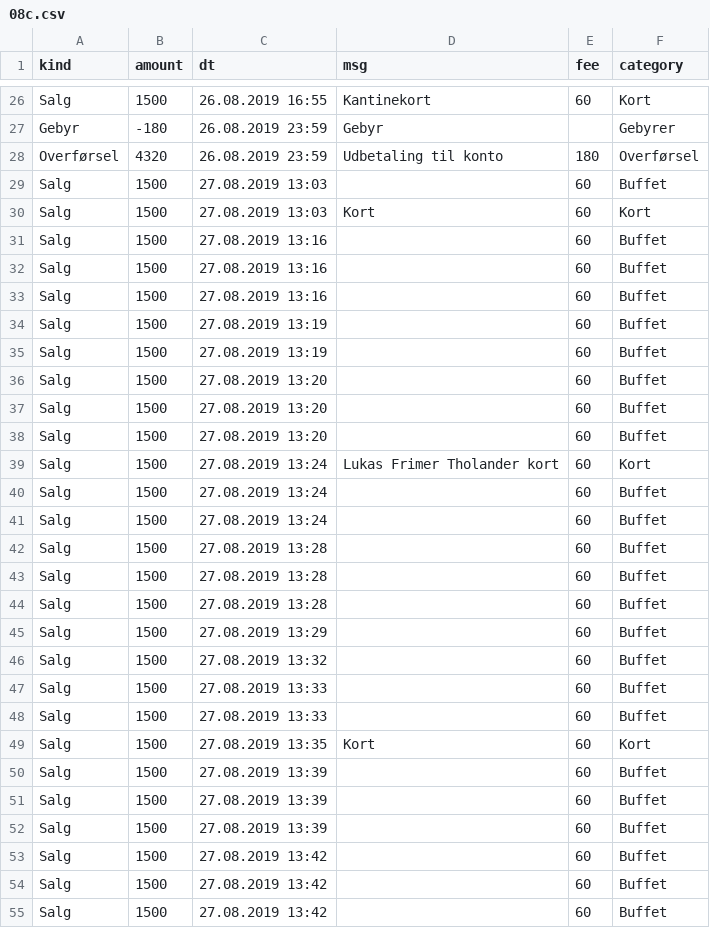
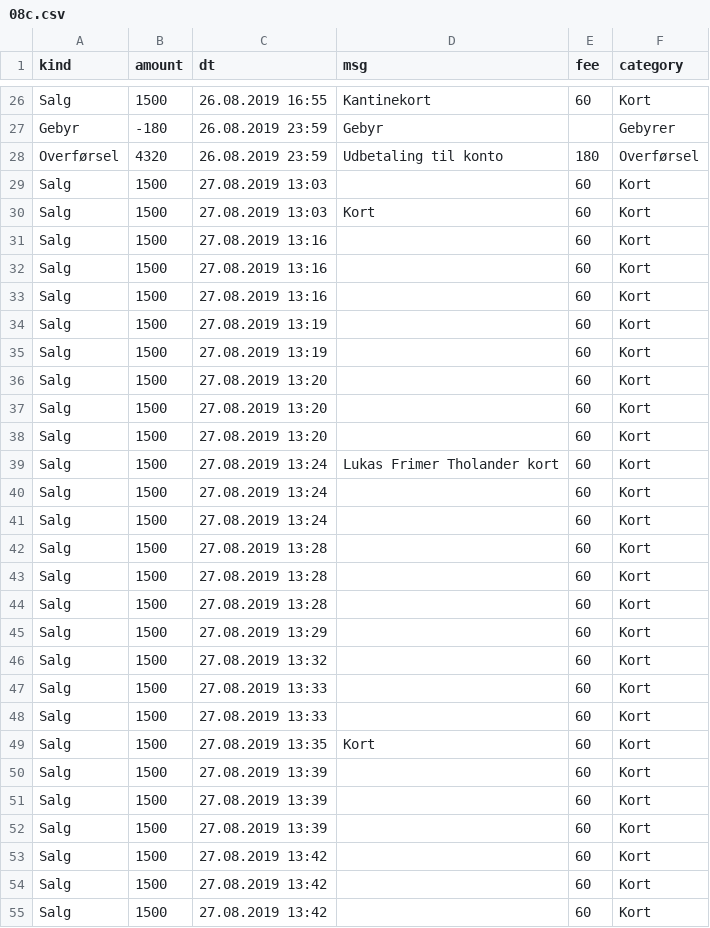
Before and after one commit to kantinen/data, a CSV file: 2019/mobilepay/08c.csv, drawn as a sheet; only a part is shown, gaps mark what is left out; the diff covers the shown part only.

Commit message:
Der blev solgt kort i august

```diff
--- a/2019/mobilepay/08c.csv
+++ b/2019/mobilepay/08c.csv
@@ -28,28 +28,28 @@ Gebyr,-180,26.08.2019 23:59,Gebyr,,Gebyrer
 Overførsel,4320,26.08.2019 23:59,Udbetaling til konto,180,Overførsel
-Salg,1500,27.08.2019 13:03,,60,Buffet
+Salg,1500,27.08.2019 13:03,,60,Kort
 Salg,1500,27.08.2019 13:03,Kort,60,Kort
-Salg,1500,27.08.2019 13:16,,60,Buffet
-Salg,1500,27.08.2019 13:16,,60,Buffet
-Salg,1500,27.08.2019 13:16,,60,Buffet
-Salg,1500,27.08.2019 13:19,,60,Buffet
-Salg,1500,27.08.2019 13:19,,60,Buffet
-Salg,1500,27.08.2019 13:20,,60,Buffet
-Salg,1500,27.08.2019 13:20,,60,Buffet
-Salg,1500,27.08.2019 13:20,,60,Buffet
+Salg,1500,27.08.2019 13:16,,60,Kort
+Salg,1500,27.08.2019 13:16,,60,Kort
+Salg,1500,27.08.2019 13:16,,60,Kort
+Salg,1500,27.08.2019 13:19,,60,Kort
+Salg,1500,27.08.2019 13:19,,60,Kort
+Salg,1500,27.08.2019 13:20,,60,Kort
+Salg,1500,27.08.2019 13:20,,60,Kort
+Salg,1500,27.08.2019 13:20,,60,Kort
 Salg,1500,27.08.2019 13:24,Lukas Frimer Tholander kort,60,Kort
-Salg,1500,27.08.2019 13:24,,60,Buffet
-Salg,1500,27.08.2019 13:24,,60,Buffet
-Salg,1500,27.08.2019 13:28,,60,Buffet
-Salg,1500,27.08.2019 13:28,,60,Buffet
-Salg,1500,27.08.2019 13:28,,60,Buffet
-Salg,1500,27.08.2019 13:29,,60,Buffet
-Salg,1500,27.08.2019 13:32,,60,Buffet
-Salg,1500,27.08.2019 13:33,,60,Buffet
-Salg,1500,27.08.2019 13:33,,60,Buffet
+Salg,1500,27.08.2019 13:24,,60,Kort
+Salg,1500,27.08.2019 13:24,,60,Kort
+Salg,1500,27.08.2019 13:28,,60,Kort
+Salg,1500,27.08.2019 13:28,,60,Kort
+Salg,1500,27.08.2019 13:28,,60,Kort
+Salg,1500,27.08.2019 13:29,,60,Kort
+Salg,1500,27.08.2019 13:32,,60,Kort
+Salg,1500,27.08.2019 13:33,,60,Kort
+Salg,1500,27.08.2019 13:33,,60,Kort
 Salg,1500,27.08.2019 13:35,Kort,60,Kort
-Salg,1500,27.08.2019 13:39,,60,Buffet
-Salg,1500,27.08.2019 13:39,,60,Buffet
-Salg,1500,27.08.2019 13:39,,60,Buffet
-Salg,1500,27.08.2019 13:42,,60,Buffet
-Salg,1500,27.08.2019 13:42,,60,Buffet
-Salg,1500,27.08.2019 13:42,,60,Buffet
+Salg,1500,27.08.2019 13:39,,60,Kort
+Salg,1500,27.08.2019 13:39,,60,Kort
+Salg,1500,27.08.2019 13:39,,60,Kort
+Salg,1500,27.08.2019 13:42,,60,Kort
+Salg,1500,27.08.2019 13:42,,60,Kort
+Salg,1500,27.08.2019 13:42,,60,Kort
```
Also changed, not shown: 37 edited cells elsewhere in this file, 1 other file.
